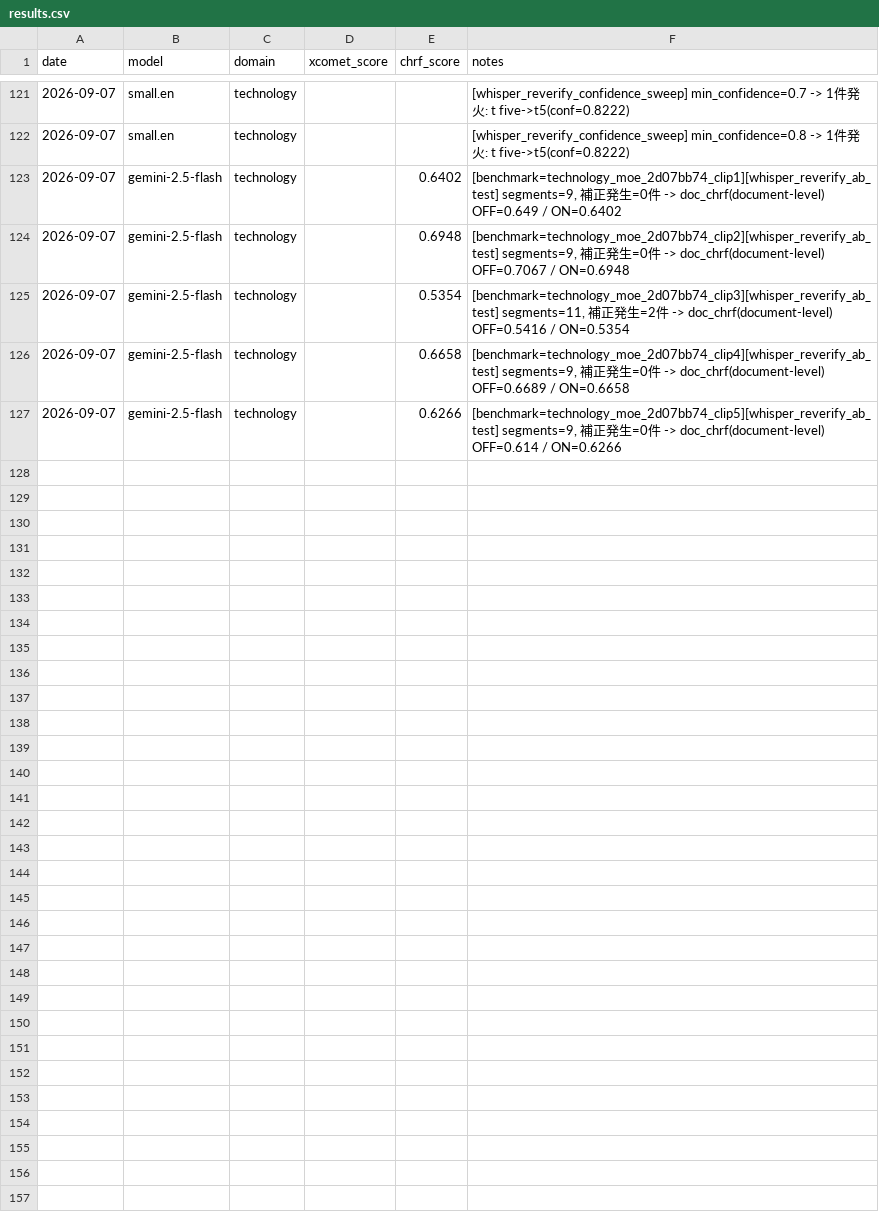
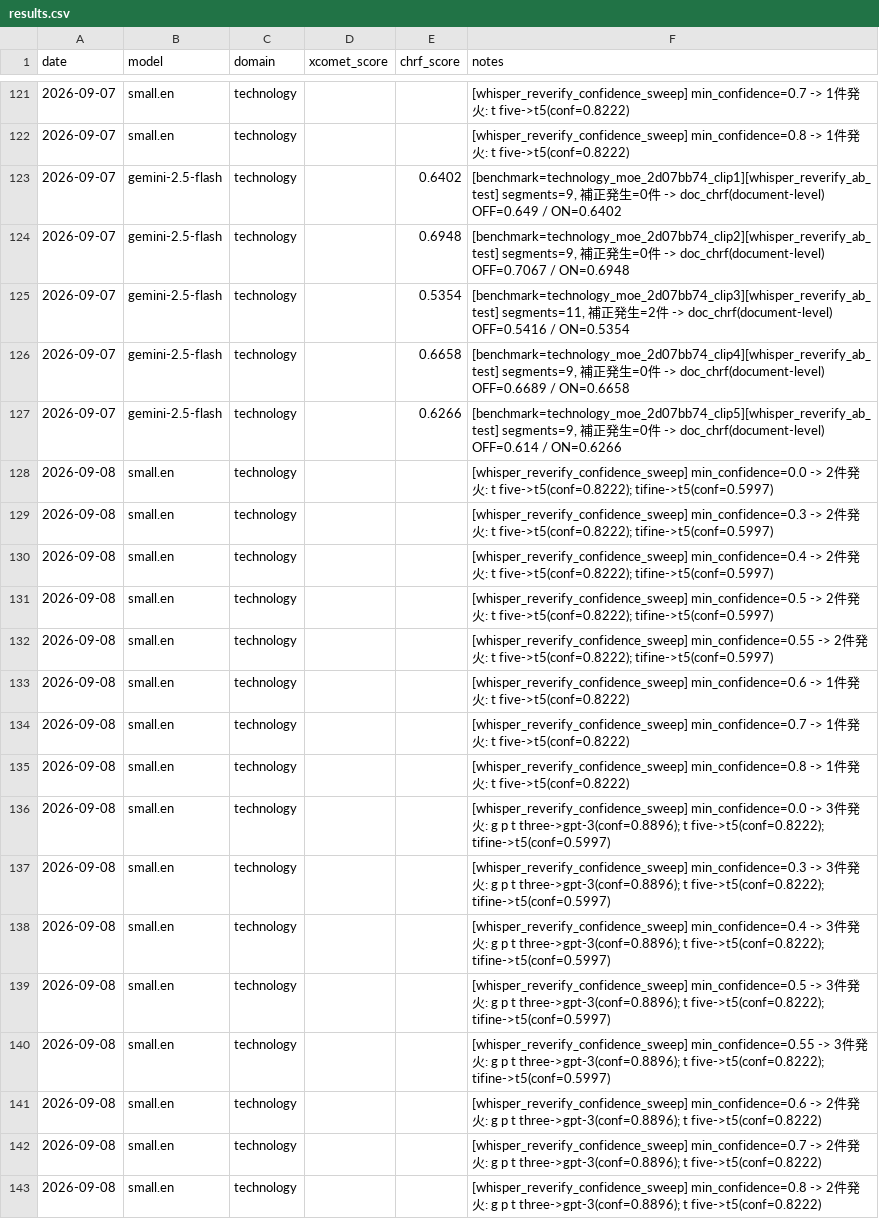
Before and after one commit to yaguangxiaocang-jpg/real_time_transalation_oguramasahiro, a CSV file: experiments/results.csv, drawn as a sheet; only a part is shown, gaps mark what is left out.

```diff
--- a/experiments/results.csv
+++ b/experiments/results.csv
@@ -127 +127,17 @@
 2026-09-07,gemini-2.5-flash,technology,,0.6266,"[benchmark=technology_moe_2d07bb74_clip5][whisper_reverify_ab_test] segments=9, 補正発生=0件 -> doc_chrf(document-level) OFF=0.614 / ON=0.6266"
+2026-09-08,small.en,technology,,,[whisper_reverify_confidence_sweep] min_confidence=0.0 -> 2件発火: t five->t5(conf=0.8222); tifine->t5(conf=0.5997)
+2026-09-08,small.en,technology,,,[whisper_reverify_confidence_sweep] min_confidence=0.3 -> 2件発火: t five->t5(conf=0.8222); tifine->t5(conf=0.5997)
+2026-09-08,small.en,technology,,,[whisper_reverify_confidence_sweep] min_confidence=0.4 -> 2件発火: t five->t5(conf=0.8222); tifine->t5(conf=0.5997)
+2026-09-08,small.en,technology,,,[whisper_reverify_confidence_sweep] min_confidence=0.5 -> 2件発火: t five->t5(conf=0.8222); tifine->t5(conf=0.5997)
+2026-09-08,small.en,technology,,,[whisper_reverify_confidence_sweep] min_confidence=0.55 -> 2件発火: t five->t5(conf=0.8222); tifine->t5(conf=0.5997)
+2026-09-08,small.en,technology,,,[whisper_reverify_confidence_sweep] min_confidence=0.6 -> 1件発火: t five->t5(conf=0.8222)
+2026-09-08,small.en,technology,,,[whisper_reverify_confidence_sweep] min_confidence=0.7 -> 1件発火: t five->t5(conf=0.8222)
+2026-09-08,small.en,technology,,,[whisper_reverify_confidence_sweep] min_confidence=0.8 -> 1件発火: t five->t5(conf=0.8222)
+2026-09-08,small.en,technology,,,[whisper_reverify_confidence_sweep] min_confidence=0.0 -> 3件発火: g p t three->gpt-3(conf=0.8896); t five->t5(conf=0.8222); tifine->t5(conf=0.5997)
+2026-09-08,small.en,technology,,,[whisper_reverify_confidence_sweep] min_confidence=0.3 -> 3件発火: g p t three->gpt-3(conf=0.8896); t five->t5(conf=0.8222); tifine->t5(conf=0.5997)
+2026-09-08,small.en,technology,,,[whisper_reverify_confidence_sweep] min_confidence=0.4 -> 3件発火: g p t three->gpt-3(conf=0.8896); t five->t5(conf=0.8222); tifine->t5(conf=0.5997)
+2026-09-08,small.en,technology,,,[whisper_reverify_confidence_sweep] min_confidence=0.5 -> 3件発火: g p t three->gpt-3(conf=0.8896); t five->t5(conf=0.8222); tifine->t5(conf=0.5997)
+2026-09-08,small.en,technology,,,[whisper_reverify_confidence_sweep] min_confidence=0.55 -> 3件発火: g p t three->gpt-3(conf=0.8896); t five->t5(conf=0.8222); tifine->t5(conf=0.5997)
+2026-09-08,small.en,technology,,,[whisper_reverify_confidence_sweep] min_confidence=0.6 -> 2件発火: g p t three->gpt-3(conf=0.8896); t five->t5(conf=0.8222)
+2026-09-08,small.en,technology,,,[whisper_reverify_confidence_sweep] min_confidence=0.7 -> 2件発火: g p t three->gpt-3(conf=0.8896); t five->t5(conf=0.8222)
+2026-09-08,small.en,technology,,,[whisper_reverify_confidence_sweep] min_confidence=0.8 -> 2件発火: g p t three->gpt-3(conf=0.8896); t five->t5(conf=0.8222)
```
Also changed, not shown: 5 other files.
